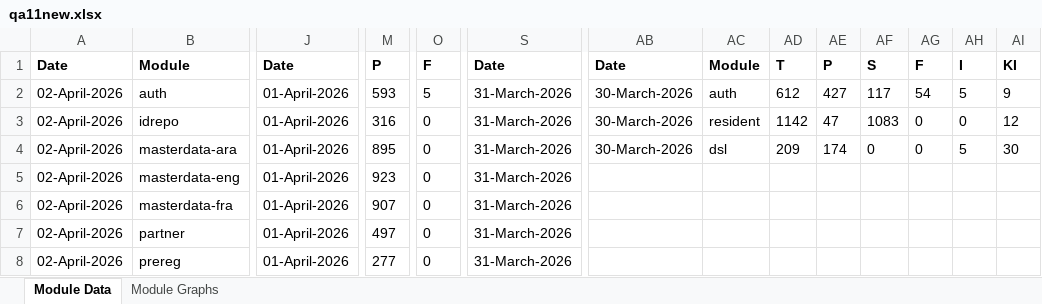
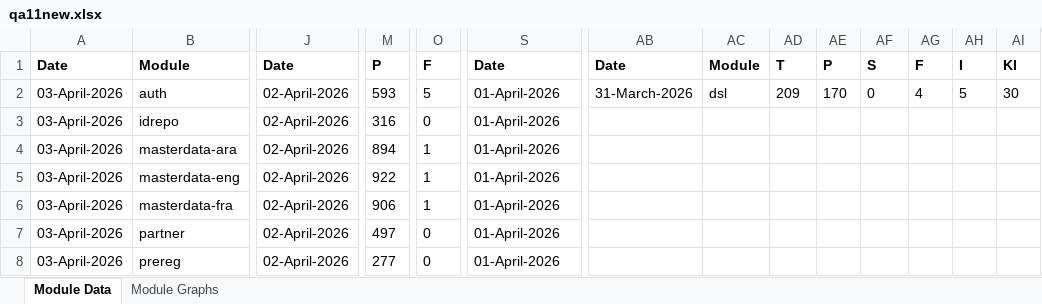
Before and after one commit to mosip/test-management, an Excel workbook: minio-report-tracker/xlxs/qa11new.xlsx, sheet Module Data, drawn as a sheet; only a part is shown, gaps mark what is left out; values as stored, in another font and other column widths than the file's, no borders; the diff covers the shown part only; the diff names each change by its address in the sheet, - before the commit and + after, or states it on an @@ line.

```diff
--- a/minio-report-tracker/xlxs/qa11new.xlsx (sheet Module Data)
+++ b/minio-report-tracker/xlxs/qa11new.xlsx (sheet Module Data)
-A2:A8: 02-April-2026
+A2:A8: 03-April-2026
-J2:J8: 01-April-2026
+J2:J8: 02-April-2026
-S2:S8: 31-March-2026
+S2:S8: 01-April-2026
-AB2: 30-March-2026
+AB2: 31-March-2026
-AC2: auth
+AC2: dsl
-AD2: 612
+AD2: 209
-AE2: 427
+AE2: 170
-AF2: 117
+AF2: 0
-AG2: 54
+AG2: 4
-AI2: 9
+AI2: 30
-AB3:AB4: 30-March-2026
+AB3:AB4: (empty)
-AC3: resident
+AC3: (empty)
-AD3: 1142
+AD3: (empty)
-AE3: 47
+AE3: (empty)
-AF3: 1083
+AF3: (empty)
-AG3:AG4: 0
+AG3:AG4: (empty)
-AH3: 0
+AH3: (empty)
-AI3: 12
+AI3: (empty)
-M4: 895
+M4: 894
-O4:O6: 0
+O4:O6: 1
-AC4: dsl
+AC4: (empty)
-AD4: 209
+AD4: (empty)
-AE4: 174
+AE4: (empty)
-AF4: 0
+AF4: (empty)
-AH4: 5
+AH4: (empty)
-AI4: 30
+AI4: (empty)
-M5: 923
+M5: 922
-M6: 907
+M6: 906
```
Also changed, not shown: 29 edited cells elsewhere in this sheet, charts or pictures, minio-report-tracker/xlxs/dev01.xlsx, minio-report-tracker/xlxs/dev11.xlsx, 13 other files.
